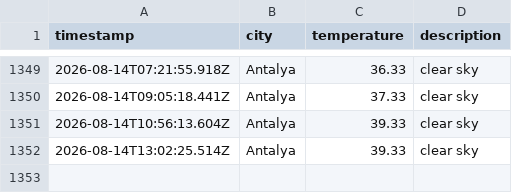
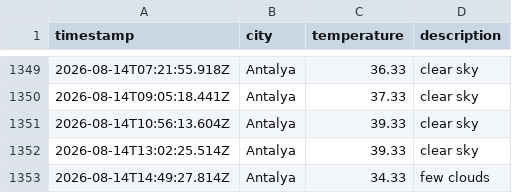
Before and after one commit to Mohab-Khalifa/weatherAppJS, a CSV file: data/weather_log.csv, drawn as a sheet; only a part is shown, gaps mark what is left out.

```diff
--- a/data/weather_log.csv
+++ b/data/weather_log.csv
@@ -1352 +1352,2 @@ timestamp,city,temperature,description
 2026-08-14T13:02:25.514Z,Antalya,39.33,clear sky
+2026-08-14T14:49:27.814Z,Antalya,34.33,few clouds
```
Also changed, not shown: 1 other file.
